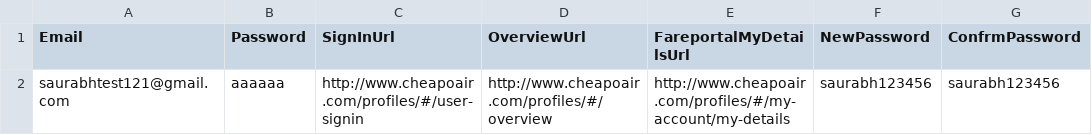
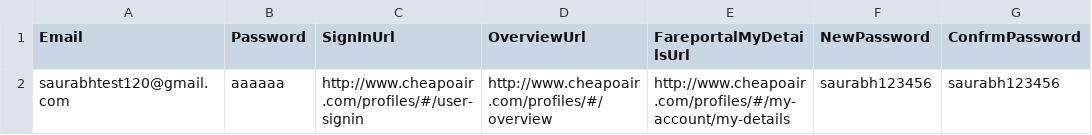
Before and after one commit to vishalsharma083/Fareportal.UserProfile.Web.UI.Tests, a CSV file: AppData/SignInInformationInMyInformation.csv, drawn as a sheet.

Commit message:
commit changes

```diff
--- a/AppData/SignInInformationInMyInformation.csv
+++ b/AppData/SignInInformationInMyInformation.csv
@@ -1,2 +1,2 @@
 Email,Password,SignInUrl,OverviewUrl,FareportalMyDetailsUrl,NewPassword,ConfrmPassword
-saurabhtest121@gmail.com,aaaaaa,http://www.cheapoair.com/profiles/#/user-signin,http://www.cheapoair.com/profiles/#/overview,http://www.cheapoair.com/profiles/#/my-account/my-details,saurabh123456,saurabh123456
+saurabhtest120@gmail.com,aaaaaa,http://www.cheapoair.com/profiles/#/user-signin,http://www.cheapoair.com/profiles/#/overview,http://www.cheapoair.com/profiles/#/my-account/my-details,saurabh123456,saurabh123456
```
